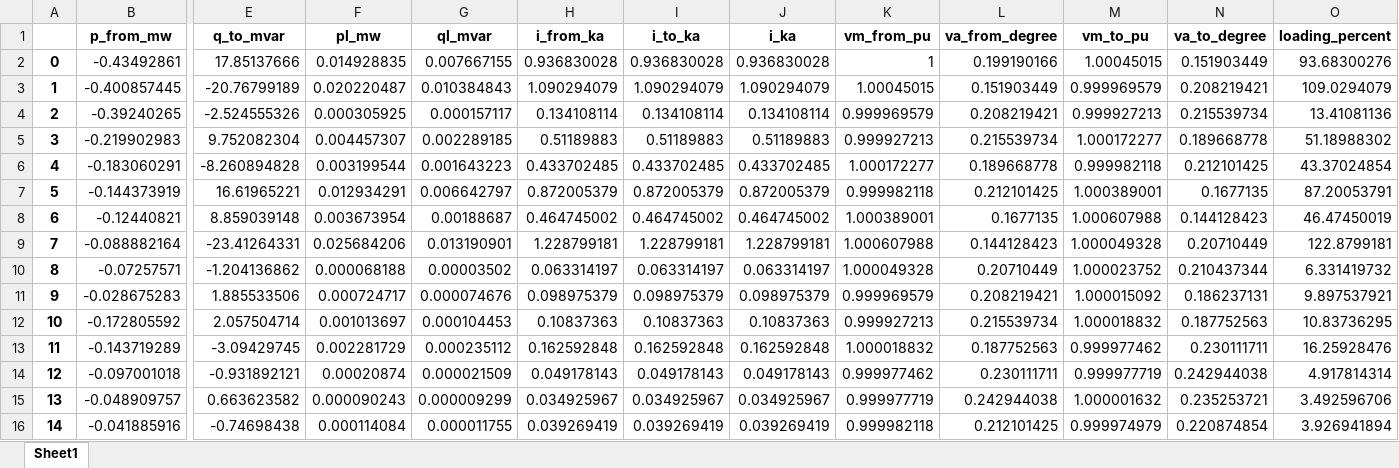
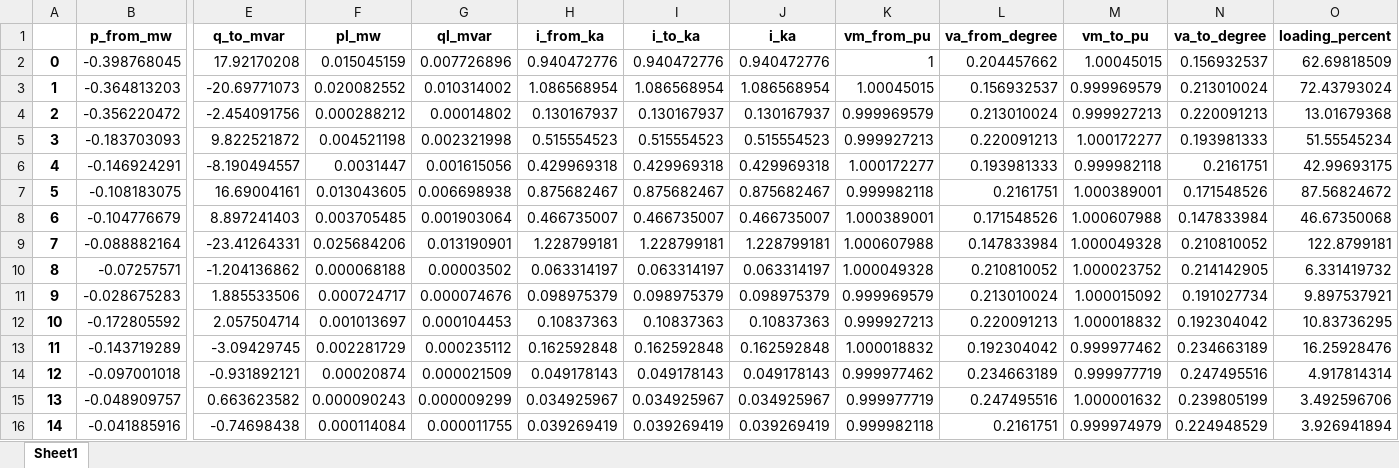
Before and after one commit to samuraisoldier/Final-Year-Project, an Excel workbook: result/line_init.xlsx, sheet Sheet1, drawn as a sheet; only a part is shown, gaps mark what is left out; values as stored, in another font and other column widths than the file's, no borders; removed rows and columns are numbered as before the commit, all else as after; rows hold the shown columns only; the diff covers the shown part only; the diff names each change by its address in the sheet, - before the commit and + after, or states it on an @@ line.

```diff
--- a/result/line_init.xlsx (sheet Sheet1)
+++ b/result/line_init.xlsx (sheet Sheet1)
-row 2: 0 | -0.43492861 | 17.85137666 | 0.014928835 | 0.007667155 | 0.936830028 | 0.936830028 | 0.936830028 | 1 | 0.199190166 | 1.00045015 | 0.151903449 | 93.68300276
-row 3: 1 | -0.400857445 | -20.76799189 | 0.020220487 | 0.010384843 | 1.090294079 | 1.090294079 | 1.090294079 | 1.00045015 | 0.151903449 | 0.999969579 | 0.208219421 | 109.0294079
-row 4: 2 | -0.39240265 | -2.524555326 | 0.000305925 | 0.000157117 | 0.134108114 | 0.134108114 | 0.134108114 | 0.999969579 | 0.208219421 | 0.999927213 | 0.215539734 | 13.41081136
-row 5: 3 | -0.219902983 | 9.752082304 | 0.004457307 | 0.002289185 | 0.51189883 | 0.51189883 | 0.51189883 | 0.999927213 | 0.215539734 | 1.000172277 | 0.189668778 | 51.18988302
-row 6: 4 | -0.183060291 | -8.260894828 | 0.003199544 | 0.001643223 | 0.433702485 | 0.433702485 | 0.433702485 | 1.000172277 | 0.189668778 | 0.999982118 | 0.212101425 | 43.37024854
-row 7: 5 | -0.144373919 | 16.61965221 | 0.012934291 | 0.006642797 | 0.872005379 | 0.872005379 | 0.872005379 | 0.999982118 | 0.212101425 | 1.000389001 | 0.1677135 | 87.20053791
-row 8: 6 | -0.12440821 | 8.859039148 | 0.003673954 | 0.00188687 | 0.464745002 | 0.464745002 | 0.464745002 | 1.000389001 | 0.1677135 | 1.000607988 | 0.144128423 | 46.47450019
+row 2: 0 | -0.398768045 | 17.92170208 | 0.015045159 | 0.007726896 | 0.940472776 | 0.940472776 | 0.940472776 | 1 | 0.204457662 | 1.00045015 | 0.156932537 | 62.69818509
+row 3: 1 | -0.364813203 | -20.69771073 | 0.020082552 | 0.010314002 | 1.086568954 | 1.086568954 | 1.086568954 | 1.00045015 | 0.156932537 | 0.999969579 | 0.213010024 | 72.43793024
+row 4: 2 | -0.356220472 | -2.454091756 | 0.000288212 | 0.00014802 | 0.130167937 | 0.130167937 | 0.130167937 | 0.999969579 | 0.213010024 | 0.999927213 | 0.220091213 | 13.01679368
+row 5: 3 | -0.183703093 | 9.822521872 | 0.004521198 | 0.002321998 | 0.515554523 | 0.515554523 | 0.515554523 | 0.999927213 | 0.220091213 | 1.000172277 | 0.193981333 | 51.55545234
+row 6: 4 | -0.146924291 | -8.190494557 | 0.0031447 | 0.001615056 | 0.429969318 | 0.429969318 | 0.429969318 | 1.000172277 | 0.193981333 | 0.999982118 | 0.2161751 | 42.99693175
+row 7: 5 | -0.108183075 | 16.69004161 | 0.013043605 | 0.006698938 | 0.875682467 | 0.875682467 | 0.875682467 | 0.999982118 | 0.2161751 | 1.000389001 | 0.171548526 | 87.56824672
+row 8: 6 | -0.104776679 | 8.897241403 | 0.003705485 | 0.001903064 | 0.466735007 | 0.466735007 | 0.466735007 | 1.000389001 | 0.171548526 | 1.000607988 | 0.147833984 | 46.67350068
-L9 (va_from_degree): 0.144128423
+L9 (va_from_degree): 0.147833984
-N9 (va_to_degree): 0.20710449
+N9 (va_to_degree): 0.210810052
-L10 (va_from_degree): 0.20710449
+L10 (va_from_degree): 0.210810052
-N10 (va_to_degree): 0.210437344
+N10 (va_to_degree): 0.214142905
-L11 (va_from_degree): 0.208219421
+L11 (va_from_degree): 0.213010024
-N11 (va_to_degree): 0.186237131
+N11 (va_to_degree): 0.191027734
-L12 (va_from_degree): 0.215539734
+L12 (va_from_degree): 0.220091213
-N12 (va_to_degree): 0.187752563
+N12 (va_to_degree): 0.192304042
-L13 (va_from_degree): 0.187752563
+L13 (va_from_degree): 0.192304042
-N13 (va_to_degree): 0.230111711
+N13 (va_to_degree): 0.234663189
-L14 (va_from_degree): 0.230111711
+L14 (va_from_degree): 0.234663189
-N14 (va_to_degree): 0.242944038
+N14 (va_to_degree): 0.247495516
-L15 (va_from_degree): 0.242944038
+L15 (va_from_degree): 0.247495516
-N15 (va_to_degree): 0.235253721
+N15 (va_to_degree): 0.239805199
-L16 (va_from_degree): 0.212101425
+L16 (va_from_degree): 0.2161751
-N16 (va_to_degree): 0.220874854
+N16 (va_to_degree): 0.224948529
```
Also changed, not shown: 14 added rows, 16 removed rows and 69 edited cells elsewhere in this sheet, circuits/mixed_feeder.xlsx, circuits/res_feeder.xlsx, 13 other files.
